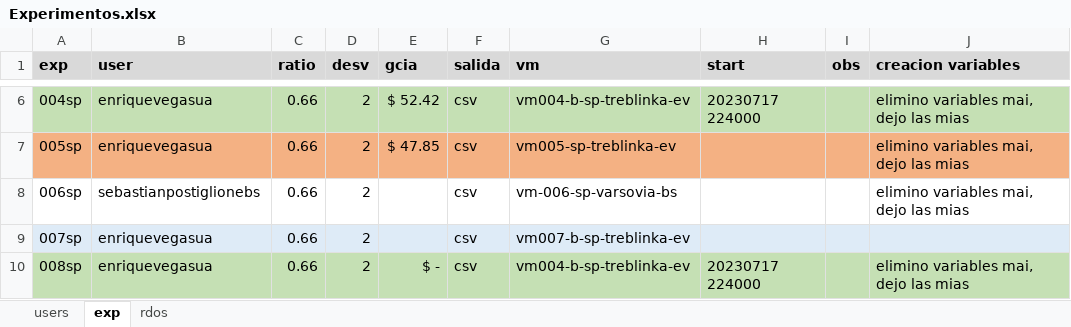
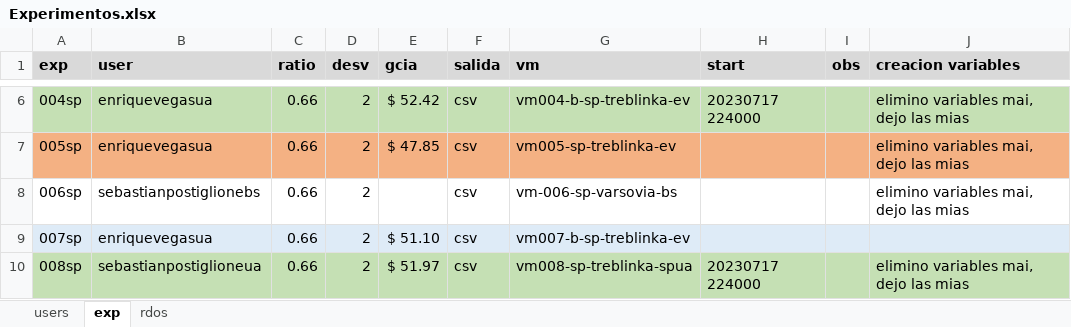
Before and after one commit to sposti/labo2023r, an Excel workbook: src/workflow-semillerio/Experimentos.xlsx, sheet exp, drawn as a sheet; only a part is shown, gaps mark what is left out; values as stored, in another font and other column widths than the file's, no borders; the diff covers the shown part only; the diff names each change by its address in the sheet, - before the commit and + after, or states it on an @@ line.

```diff
--- a/src/workflow-semillerio/Experimentos.xlsx (sheet exp)
+++ b/src/workflow-semillerio/Experimentos.xlsx (sheet exp)
-E9 (gcia): (empty)
+E9 (gcia): $ 51.10
-B10 (user): enriquevegasua
+B10 (user): sebastianpostiglioneua
-E10 (gcia): $ -
+E10 (gcia): $ 51.97
-G10 (vm): vm004-b-sp-treblinka-ev
+G10 (vm): vm008-sp-treblinka-spua
```
Also changed, not shown: 1 added row elsewhere in this sheet, sheet rdos, 9 other files.
